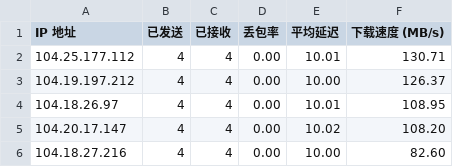
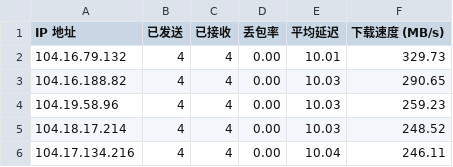
Before and after one commit to xj888xj/CFCDN-AutoYX, a CSV file: CloudflareST/ip.csv, drawn as a sheet.

```diff
--- a/CloudflareST/ip.csv
+++ b/CloudflareST/ip.csv
@@ -1,6 +1,6 @@
 IP 地址,已发送,已接收,丢包率,平均延迟,下载速度 (MB/s)
-104.25.177.112,4,4,0.00,10.01,130.71
-104.19.197.212,4,4,0.00,10.00,126.37
-104.18.26.97,4,4,0.00,10.01,108.95
-104.20.17.147,4,4,0.00,10.02,108.20
-104.18.27.216,4,4,0.00,10.00,82.60
+104.16.79.132,4,4,0.00,10.01,329.73
+104.16.188.82,4,4,0.00,10.03,290.65
+104.19.58.96,4,4,0.00,10.03,259.23
+104.18.17.214,4,4,0.00,10.03,248.52
+104.17.134.216,4,4,0.00,10.04,246.11
```
Also changed, not shown: 1 other file.
